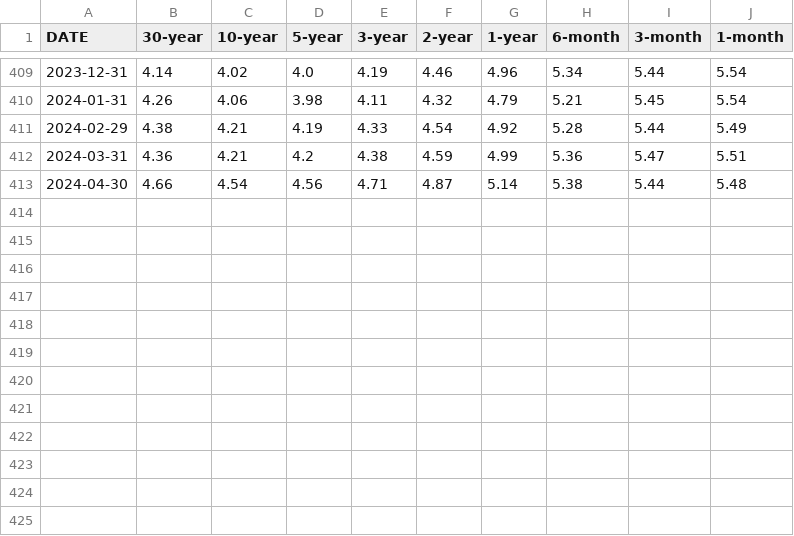
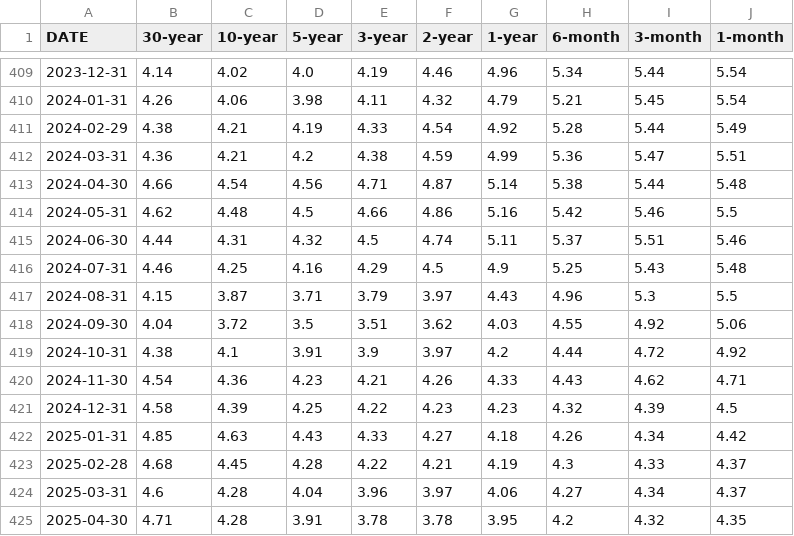
Before and after one commit to quantgirluk/Yield-Curves-Visual, a CSV file: data/data_fed_yc.csv, drawn as a sheet; only a part is shown, gaps mark what is left out.

Commit message:
Updated US data

```diff
--- a/data/data_fed_yc.csv
+++ b/data/data_fed_yc.csv
@@ -413 +413,13 @@ DATE,30-year,10-year,5-year,3-year,2-year,1-year,6-month,3-month,1-month
 2024-04-30,4.66,4.54,4.56,4.71,4.87,5.14,5.38,5.44,5.48
+2024-05-31,4.62,4.48,4.5,4.66,4.86,5.16,5.42,5.46,5.5
+2024-06-30,4.44,4.31,4.32,4.5,4.74,5.11,5.37,5.51,5.46
+2024-07-31,4.46,4.25,4.16,4.29,4.5,4.9,5.25,5.43,5.48
+2024-08-31,4.15,3.87,3.71,3.79,3.97,4.43,4.96,5.3,5.5
+2024-09-30,4.04,3.72,3.5,3.51,3.62,4.03,4.55,4.92,5.06
+2024-10-31,4.38,4.1,3.91,3.9,3.97,4.2,4.44,4.72,4.92
+2024-11-30,4.54,4.36,4.23,4.21,4.26,4.33,4.43,4.62,4.71
+2024-12-31,4.58,4.39,4.25,4.22,4.23,4.23,4.32,4.39,4.5
+2025-01-31,4.85,4.63,4.43,4.33,4.27,4.18,4.26,4.34,4.42
+2025-02-28,4.68,4.45,4.28,4.22,4.21,4.19,4.3,4.33,4.37
+2025-03-31,4.6,4.28,4.04,3.96,3.97,4.06,4.27,4.34,4.37
+2025-04-30,4.71,4.28,3.91,3.78,3.78,3.95,4.2,4.32,4.35
```
Also changed, not shown: 1 other file.
